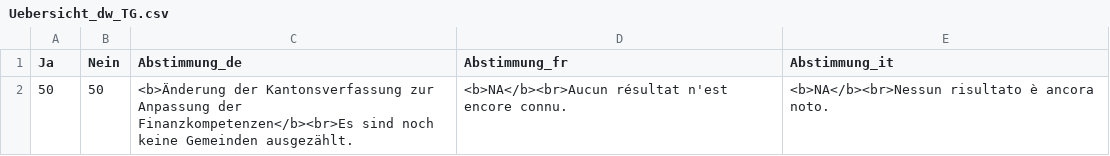
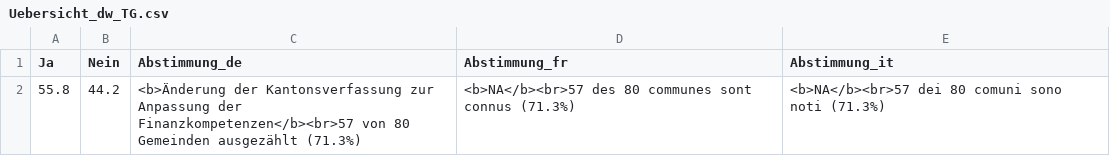
Before and after one commit to awp-finanznachrichten/lena_juni2026, a CSV file: Output_Overviews/Uebersicht_dw_TG.csv, drawn as a sheet; removed rows and columns are numbered as before the commit, all else as after; the diff names each change by its address in the sheet, - before the commit and + after, or states it on an @@ line.

```diff
--- a/Output_Overviews/Uebersicht_dw_TG.csv
+++ b/Output_Overviews/Uebersicht_dw_TG.csv
-row 2: 50 | 50 | <b>Änderung der Kantonsverfassung zur Anpassung der Finanzkompetenzen</b><br>Es sind noch keine Gemeinden ausgezählt. | <b>NA</b><br>Aucun résultat n'est encore connu. | <b>NA</b><br>Nessun risultato è ancora noto.
+row 2: 55.8 | 44.2 | <b>Änderung der Kantonsverfassung zur Anpassung der Finanzkompetenzen</b><br>57 von 80 Gemeinden ausgezählt (71.3%) | <b>NA</b><br>57 des 80 communes sont connus (71.3%) | <b>NA</b><br>57 dei 80 comuni sono noti (71.3%)
```
Also changed, not shown: Output_Overviews/Uebersicht_dw_LU.csv, Output_Overviews/Uebersicht_dw_TI.csv, 16 other files.
